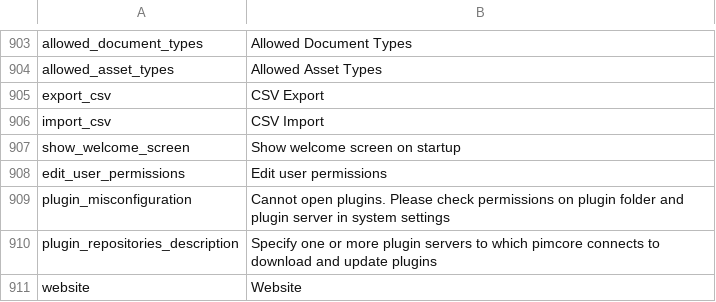
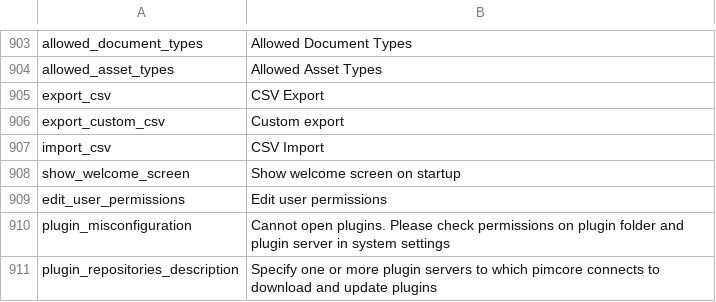
Before and after one commit to skparwal/pimcore-custom, a CSV file: config/texts/en.csv, drawn as a sheet; only a part is shown, gaps mark what is left out; the shorter side is filled out with more unchanged rows.

Commit message:
added custom export to object list (following grid column configuration, filters, sorting, header translation with some basic value formating + exporting also object brick values)

```diff
--- a/config/texts/en.csv
+++ b/config/texts/en.csv
@@ -905,2 +905,3 @@
 "export_csv","CSV Export"
+"export_custom_csv","Custom export"
 "import_csv","CSV Import"
```
Also changed, not shown: 3 other files.
